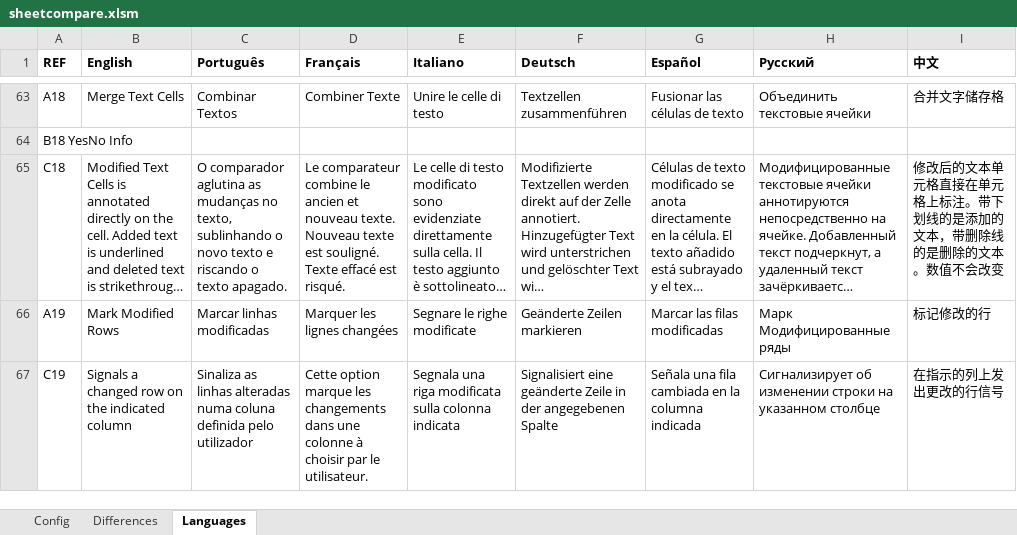
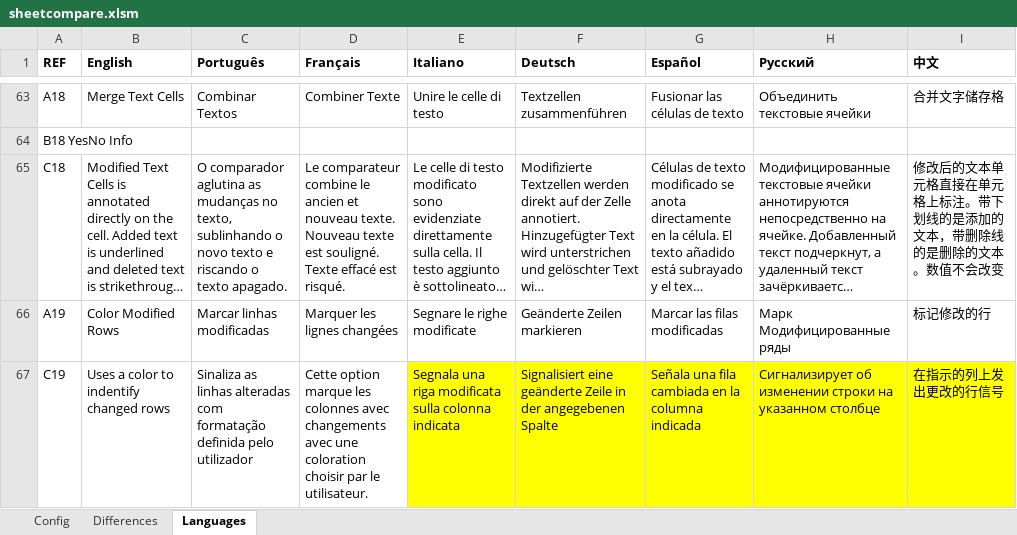
Before and after one commit to nunobrum/ExcelComparator, an Excel workbook: sheetcompare.xlsm, sheet Languages, drawn as a sheet; only a part is shown, gaps mark what is left out; long unchanged cells end in …; values as stored, in another font and other column widths than the file's, no borders; the diff covers the shown part only; the diff names each change by its address in the sheet, - before the commit and + after, or states it on an @@ line.

```diff
--- a/sheetcompare.xlsm (sheet Languages)
+++ b/sheetcompare.xlsm (sheet Languages)
-B66 (English): Mark Modified Rows
+B66 (English): Color Modified Rows
-B67 (English): Signals a changed row on the indicated column
+B67 (English): Uses a color to indentify changed rows
-C67 (Português): …linhas alteradas numa coluna definida pelo…
+C67 (Português): …linhas alteradas com formatação definida pelo…
-D67 (Français): …marque les changements dans une colonne à choisir par…
+D67 (Français): …marque les colonnes avec changements avec une coloration choisir par…
-E67:I67 fill: none
+E67:I67 fill: #FFFF00
```
Also changed, not shown: 6 edited cells elsewhere in this sheet, sheet Config, charts or pictures, 3 other files.
